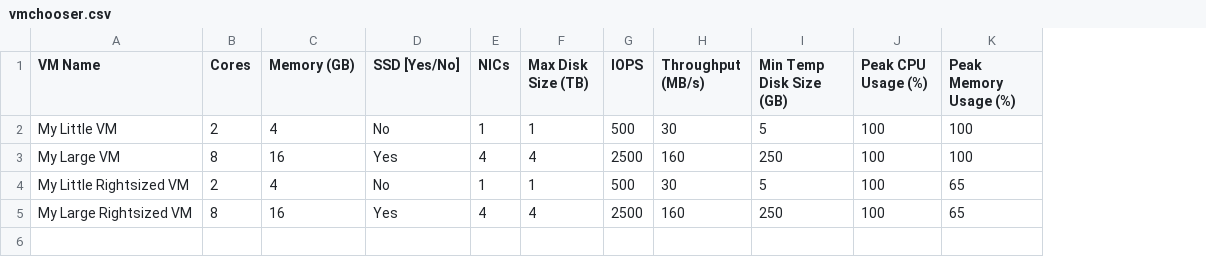
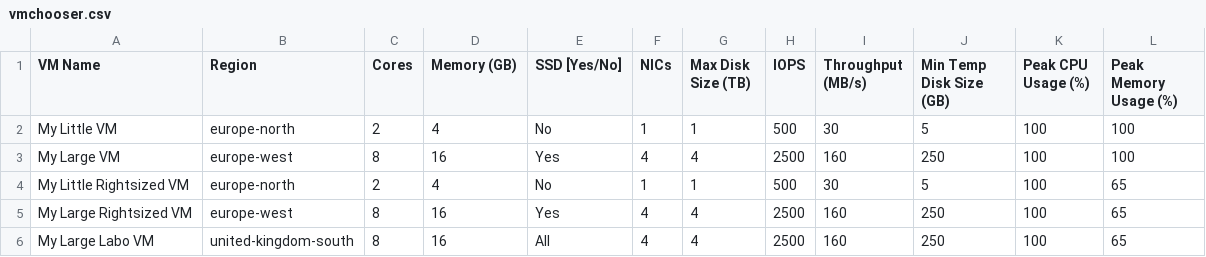
Before and after one commit to resilientred/azure-vmchooser-frontend, a CSV file: vmchooser.csv, drawn as a sheet; the diff names each change by its address in the sheet, - before the commit and + after, or states it on an @@ line.

Commit message:
Updated CSV format (future changes), added title suffix for multi environment setups & added region to form

```diff
--- a/vmchooser.csv
+++ b/vmchooser.csv
+column B (Region), rows 2-5: europe-north | europe-west | europe-north | europe-west
+row 6: My Large Labo VM | united-kingdom-south | 8 | 16 | All | 4 | 4 | 2500 | 160 | 250 | 100 | 65
```
Also changed, not shown: 2 other files.
